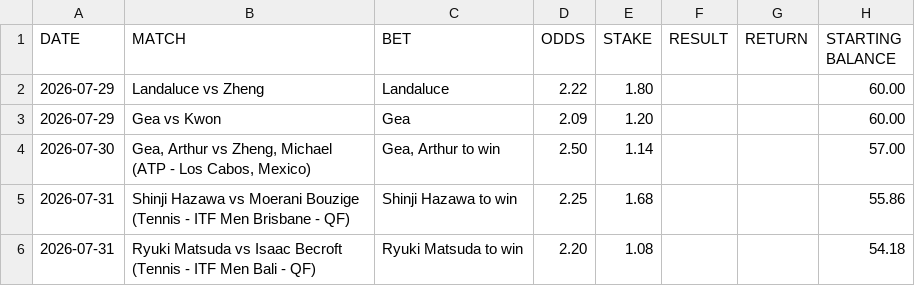
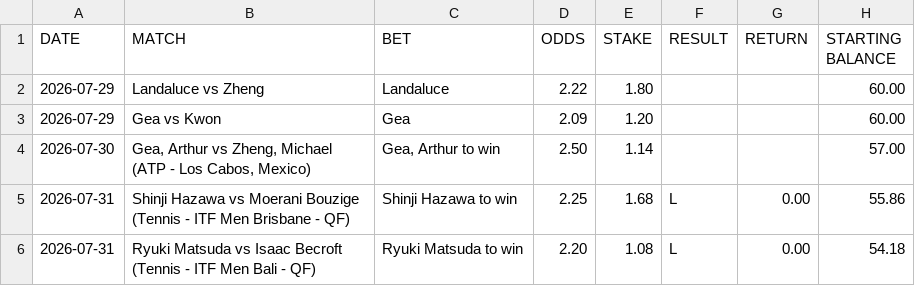
Before and after one commit to AguyfromaTown/betting, a CSV file: bets-log.csv, drawn as a sheet.

```diff
--- a/bets-log.csv
+++ b/bets-log.csv
@@ -4,3 +4,3 @@ DATE,MATCH,BET,ODDS,STAKE,RESULT,RETURN,STARTING BALANCE
 2026-07-30,"Gea, Arthur vs Zheng, Michael (ATP - Los Cabos, Mexico)","Gea, Arthur to win",2.50,1.14,,,57.00
-2026-07-31,Shinji Hazawa vs Moerani Bouzige (Tennis - ITF Men Brisbane - QF),Shinji Hazawa to win,2.25,1.68,,,55.86
-2026-07-31,Ryuki Matsuda vs Isaac Becroft (Tennis - ITF Men Bali - QF),Ryuki Matsuda to win,2.20,1.08,,,54.18
+2026-07-31,Shinji Hazawa vs Moerani Bouzige (Tennis - ITF Men Brisbane - QF),Shinji Hazawa to win,2.25,1.68,L,0.00,55.86
+2026-07-31,Ryuki Matsuda vs Isaac Becroft (Tennis - ITF Men Bali - QF),Ryuki Matsuda to win,2.20,1.08,L,0.00,54.18
```
Also changed, not shown: 3 other files.
